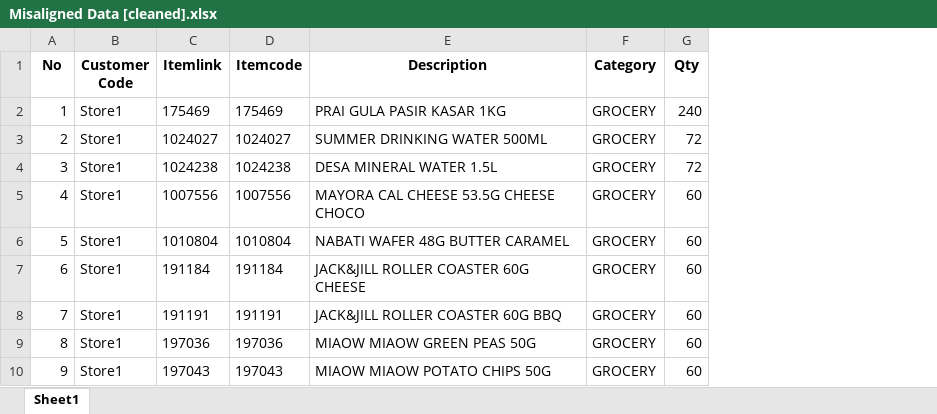
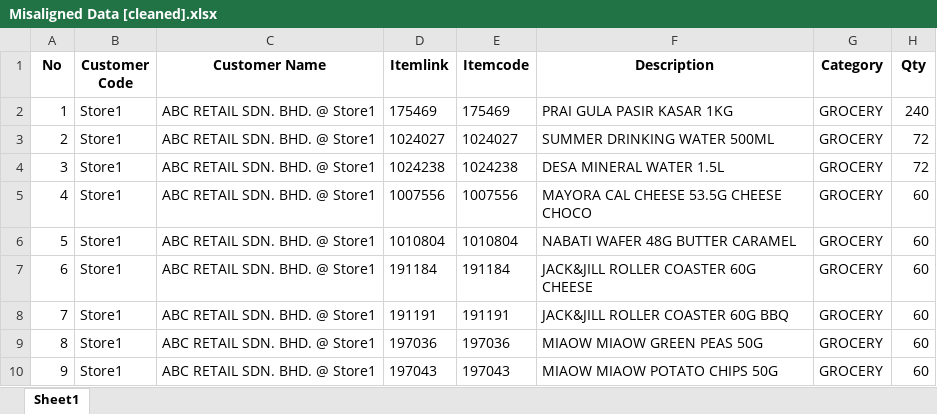
Before and after one commit to pychinnn/Data-Cleaning-for-Misaligned-Data, an Excel workbook: Misaligned Data [cleaned].xlsx, sheet Sheet1, drawn as a sheet; only a part is shown; values as stored, in another font and other column widths than the file's, no borders; the diff names each change by its address in the sheet, - before the commit and + after, or states it on an @@ line.

```diff
--- a/Misaligned Data [cleaned].xlsx (sheet Sheet1)
+++ b/Misaligned Data [cleaned].xlsx (sheet Sheet1)
+column C (Customer Name), rows 2-10: all ABC RETAIL SDN. BHD. @ Store1
```
Also changed, not shown: 1 other file.
